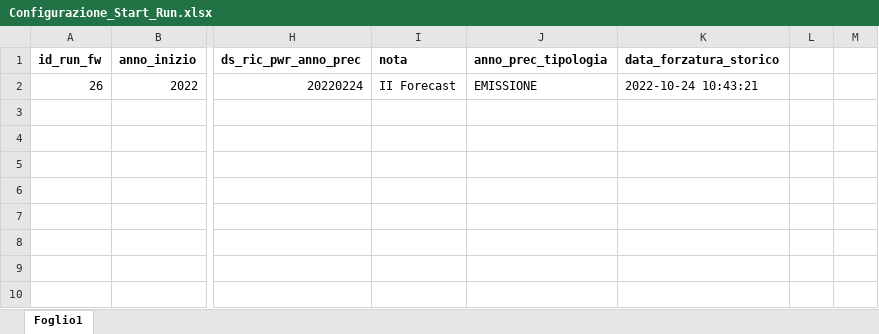
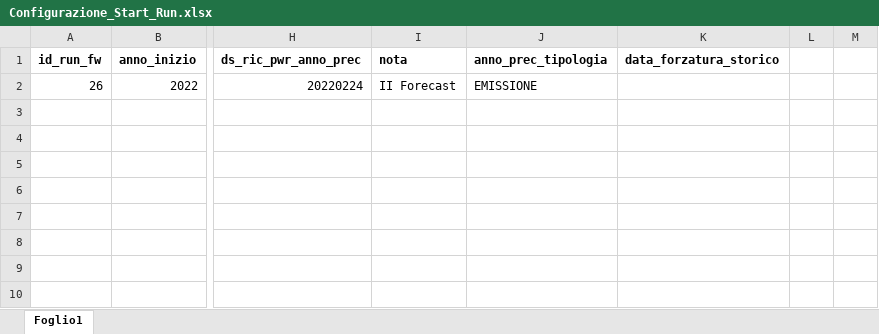
Before and after one commit to DBasilico/file_caricamento, an Excel workbook: FCF/Configurazioni/Configurazione_Start_Run.xlsx, sheet Foglio1, drawn as a sheet; only a part is shown, gaps mark what is left out; values as stored, in another font and other column widths than the file's, no borders; the diff names each change by its address in the sheet, - before the commit and + after, or states it on an @@ line.

Commit message:
Data forzatura storico posta a none

```diff
--- a/FCF/Configurazioni/Configurazione_Start_Run.xlsx (sheet Foglio1)
+++ b/FCF/Configurazioni/Configurazione_Start_Run.xlsx (sheet Foglio1)
-K2 (data_forzatura_storico): 2022-10-24 10:43:21
+K2 (data_forzatura_storico): (empty)
```
